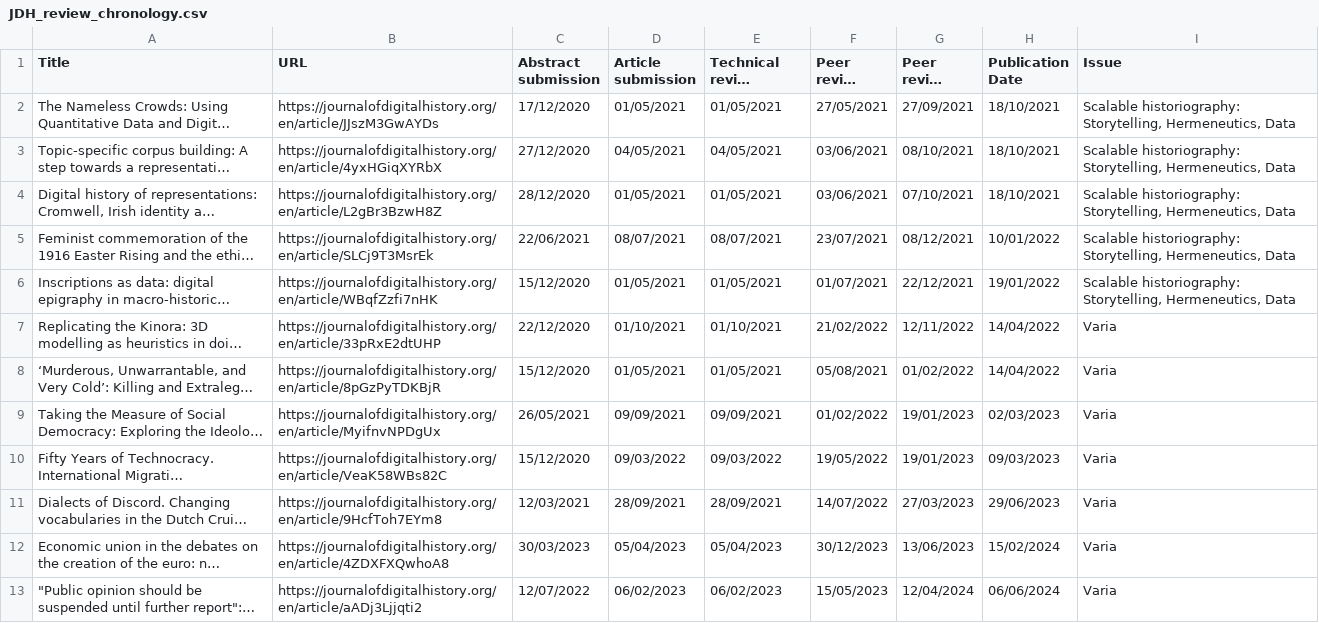
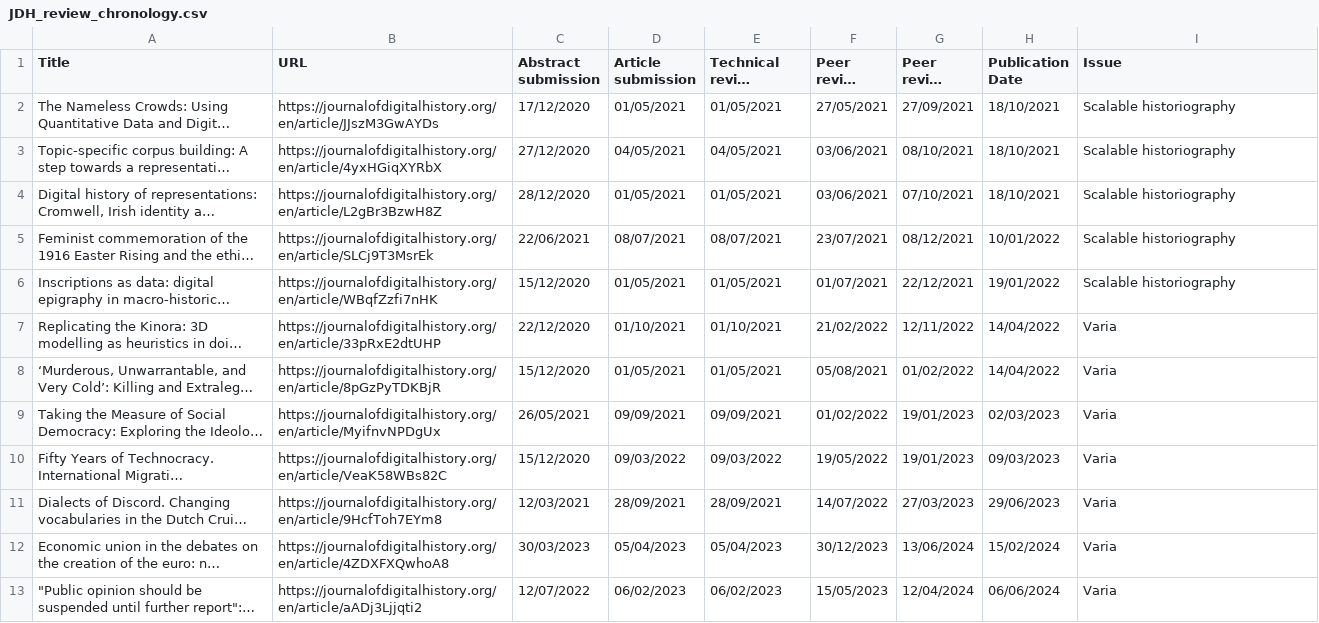
Before and after one commit to jdh-observer/MzghFipgZWQq, a CSV file: JDH_review_chronology.csv, drawn as a sheet; only a part is shown; long unchanged cells end in …; the diff names each change by its address in the sheet, - before the commit and + after, or states it on an @@ line.

```diff
--- a/JDH_review_chronology.csv
+++ b/JDH_review_chronology.csv
-I2:I6 (Issue): Scalable historiography: Storytelling, Hermeneutics, Data
+I2:I6 (Issue): Scalable historiography
-G12 (Peer review end): 13/06/2023
+G12 (Peer review end): 13/06/2024
```
Also changed, not shown: 1 other file.
